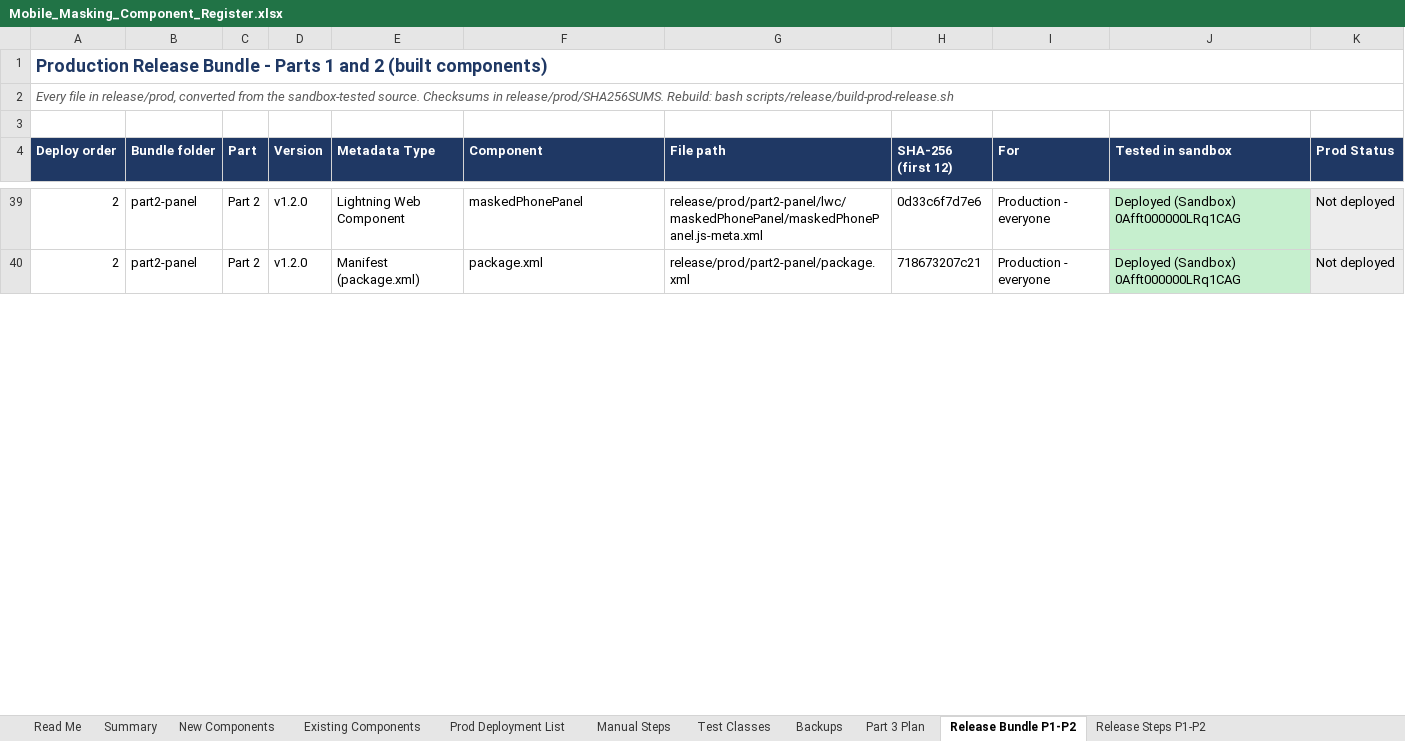
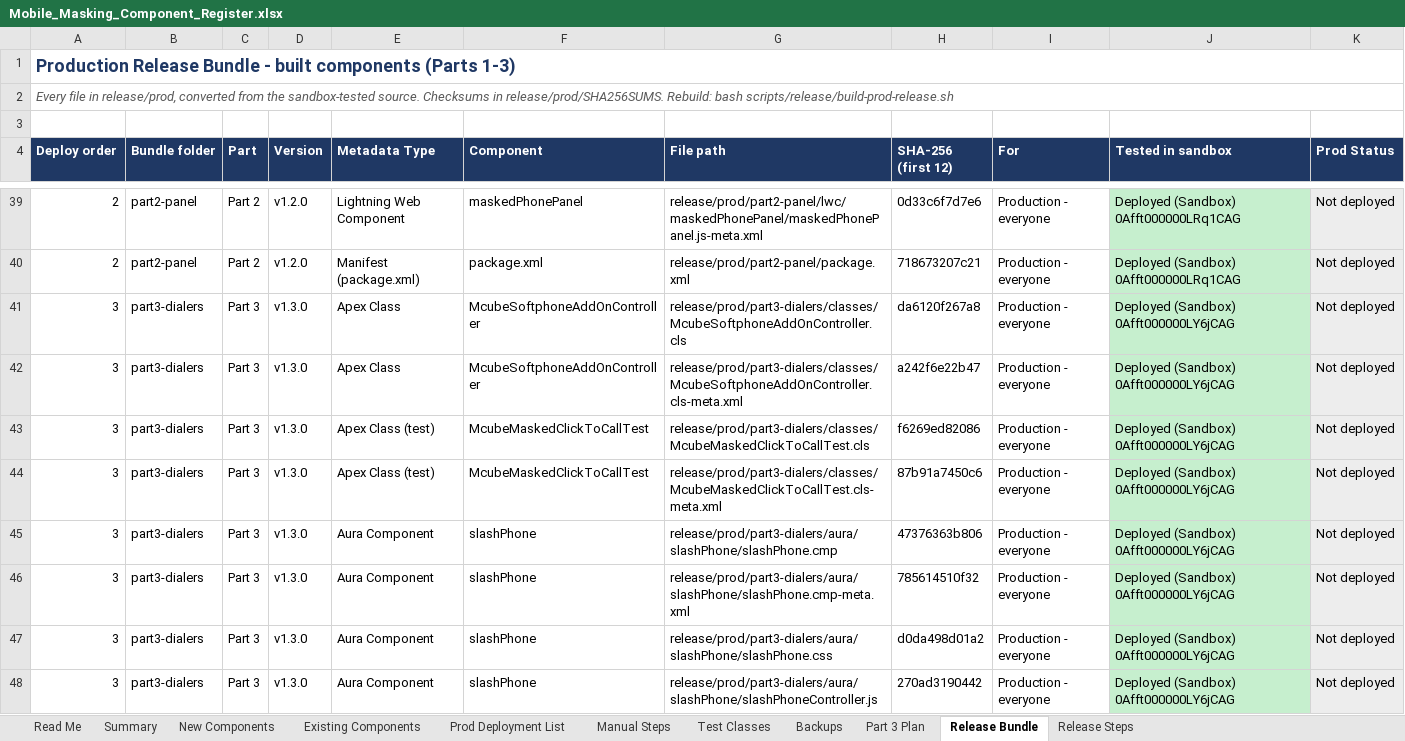
Before and after one commit to ejjigiripraveen-cloud/Mobile-No-masking, an Excel workbook: docs/Mobile_Masking_Component_Register.xlsx, sheet Release Bundle, drawn as a sheet; only a part is shown, gaps mark what is left out; values as stored, in another font and other column widths than the file's, no borders; the diff covers the shown part only; the diff names each change by its address in the sheet, - before the commit and + after, or states it on an @@ line.

```diff
--- a/docs/Mobile_Masking_Component_Register.xlsx (sheet Release Bundle)
+++ b/docs/Mobile_Masking_Component_Register.xlsx (sheet Release Bundle)
-sheet tab: Release Bundle P1-P2
+sheet tab: Release Bundle
-sheet tab: Release Steps P1-P2
+sheet tab: Release Steps
-A1 (Deploy order): …Bundle - Parts 1 and 2 (built components)
+A1 (Deploy order): …Bundle - built components (Parts 1-3)
+row 41: 3 | part3-dialers | Part 3 | v1.3.0 | Apex Class | McubeSoftphoneAddOnController | release/prod/part3-dialers/classes/McubeSoftphoneAddOnController.cls | da6120f267a8 | Production - everyone | Deployed (Sandbox) 0Afft000000LY6jCAG | Not deployed
+row 42: 3 | part3-dialers | Part 3 | v1.3.0 | Apex Class | McubeSoftphoneAddOnController | release/prod/part3-dialers/classes/McubeSoftphoneAddOnController.cls-meta.xml | a242f6e22b47 | Production - everyone | Deployed (Sandbox) 0Afft000000LY6jCAG | Not deployed
+row 43: 3 | part3-dialers | Part 3 | v1.3.0 | Apex Class (test) | McubeMaskedClickToCallTest | release/prod/part3-dialers/classes/McubeMaskedClickToCallTest.cls | f6269ed82086 | Production - everyone | Deployed (Sandbox) 0Afft000000LY6jCAG | Not deployed
+row 44: 3 | part3-dialers | Part 3 | v1.3.0 | Apex Class (test) | McubeMaskedClickToCallTest | release/prod/part3-dialers/classes/McubeMaskedClickToCallTest.cls-meta.xml | 87b91a7450c6 | Production - everyone | Deployed (Sandbox) 0Afft000000LY6jCAG | Not deployed
+row 45: 3 | part3-dialers | Part 3 | v1.3.0 | Aura Component | slashPhone | release/prod/part3-dialers/aura/slashPhone/slashPhone.cmp | 47376363b806 | Production - everyone | Deployed (Sandbox) 0Afft000000LY6jCAG | Not deployed
+row 46: 3 | part3-dialers | Part 3 | v1.3.0 | Aura Component | slashPhone | release/prod/part3-dialers/aura/slashPhone/slashPhone.cmp-meta.xml | 785614510f32 | Production - everyone | Deployed (Sandbox) 0Afft000000LY6jCAG | Not deployed
+row 47: 3 | part3-dialers | Part 3 | v1.3.0 | Aura Component | slashPhone | release/prod/part3-dialers/aura/slashPhone/slashPhone.css | d0da498d01a2 | Production - everyone | Deployed (Sandbox) 0Afft000000LY6jCAG | Not deployed
+row 48: 3 | part3-dialers | Part 3 | v1.3.0 | Aura Component | slashPhone | release/prod/part3-dialers/aura/slashPhone/slashPhoneController.js | 270ad3190442 | Production - everyone | Deployed (Sandbox) 0Afft000000LY6jCAG | Not deployed
```
Also changed, not shown: 4 added rows and 9 edited cells elsewhere in this sheet, sheet Test Classes, sheet New Components, sheet Release Steps, sheet Existing Components, sheet Manual Steps, sheet Summary, 27 other files.
